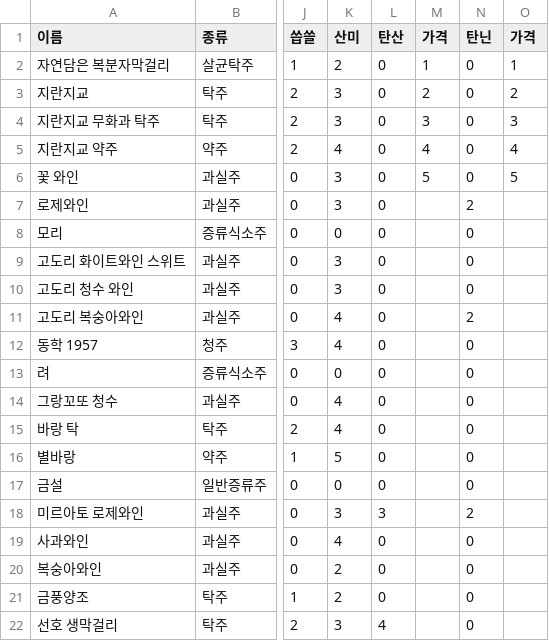
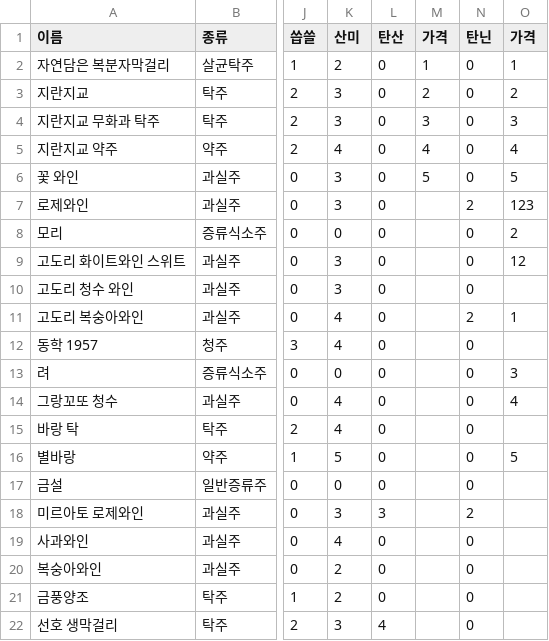
Before and after one commit to eunsol1023/Idle_cloud, a CSV file: Database/kor_drink_taste.csv, drawn as a sheet; only a part is shown, gaps mark what is left out; the diff names each change by its address in the sheet, - before the commit and + after, or states it on an @@ line.

Commit message:
Update kor_drink_taste.csv

```diff
--- a/Database/kor_drink_taste.csv
+++ b/Database/kor_drink_taste.csv
-O7 (가격): (empty)
+O7 (가격): 123
-O8 (가격): (empty)
+O8 (가격): 2
-O9 (가격): (empty)
+O9 (가격): 12
-O11 (가격): (empty)
+O11 (가격): 1
-O13 (가격): (empty)
+O13 (가격): 3
-O14 (가격): (empty)
+O14 (가격): 4
-O16 (가격): (empty)
+O16 (가격): 5
```
